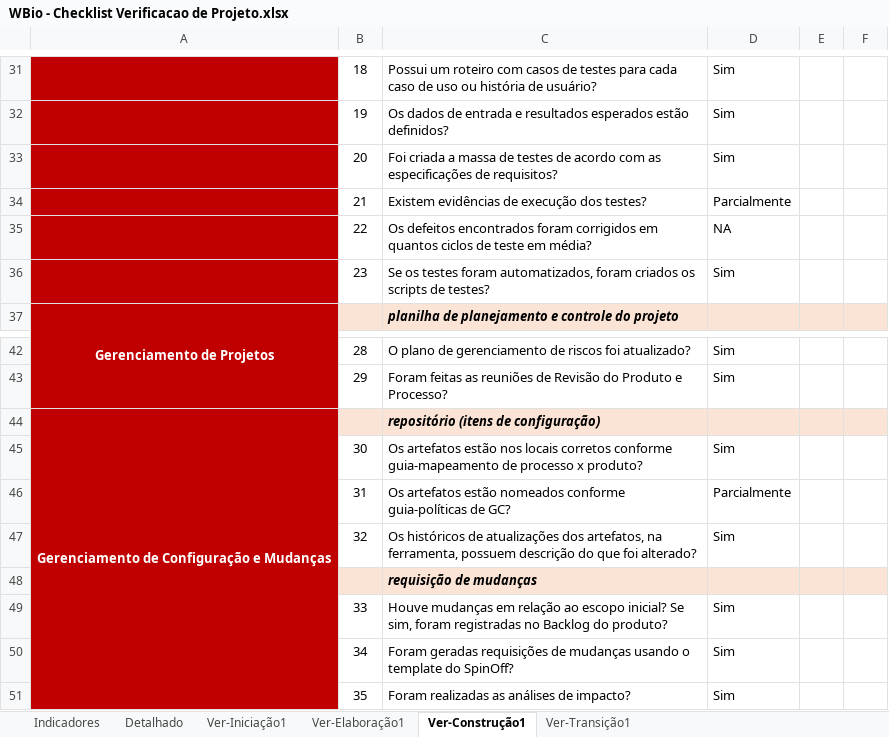
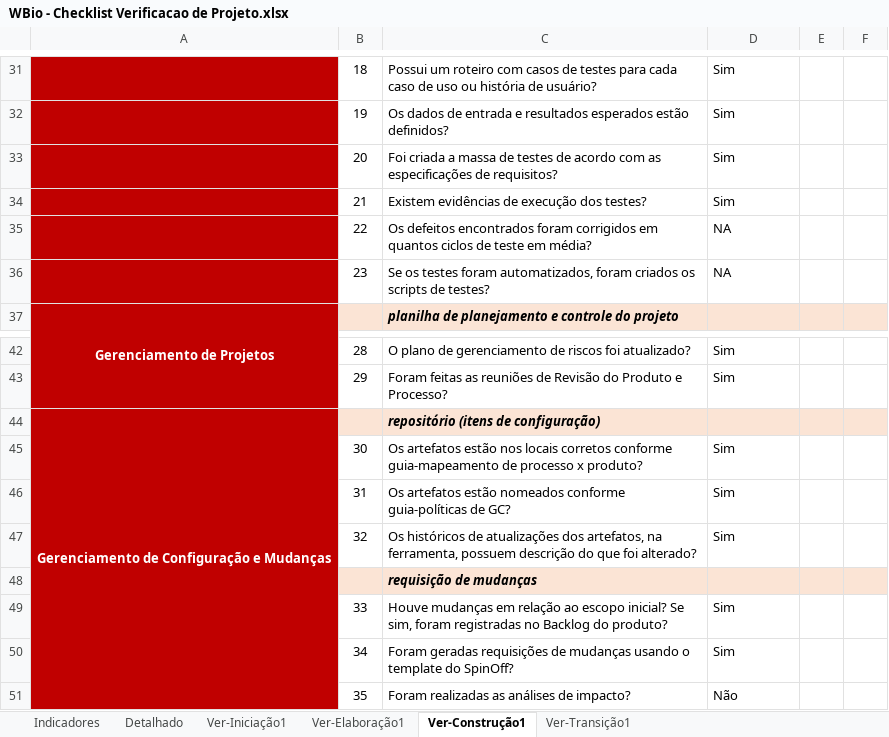
Before and after one commit to tavss1/WBio, an Excel workbook: Wikipedia-Biologica-02/Gerenciamento de Projeto/WBio - Checklist Verificacao de Projeto.xlsx, sheet Ver-Construção1, drawn as a sheet; only a part is shown, gaps mark what is left out; values as stored, in another font and other column widths than the file's, no borders; the diff covers the shown part only; the diff names each change by its address in the sheet, - before the commit and + after, or states it on an @@ line.

Commit message:
Atualização da Checklist para a fase de construção

```diff
--- a/Wikipedia-Biologica-02/Gerenciamento de Projeto/WBio - Checklist Verificacao de Projeto.xlsx (sheet Ver-Construção1)
+++ b/Wikipedia-Biologica-02/Gerenciamento de Projeto/WBio - Checklist Verificacao de Projeto.xlsx (sheet Ver-Construção1)
-D34: Parcialmente
+D34: Sim
-D36: Sim
+D36: NA
-D46: Parcialmente
+D46: Sim
-D51: Sim
+D51: Não
```
Also changed, not shown: 11 edited cells elsewhere in this sheet, sheet Detalhado, sheet Indicadores, hidden cells, charts or pictures, Wikipedia-Biologica-02/Desenvolvimento/4.Teste/WBio - Roteiro de Testes v1.0.xlsx, 1 other file.
